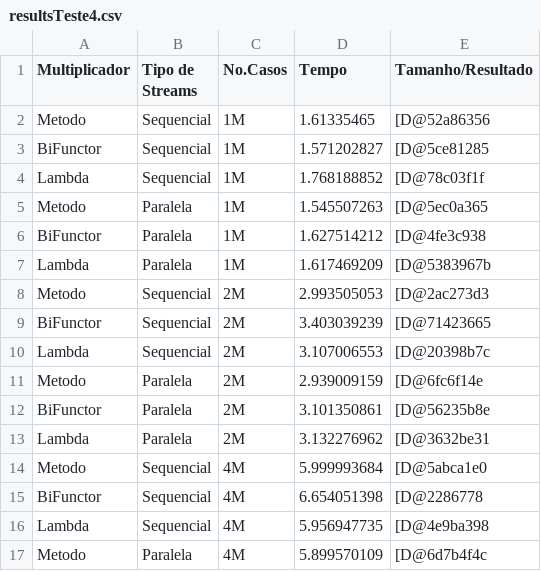
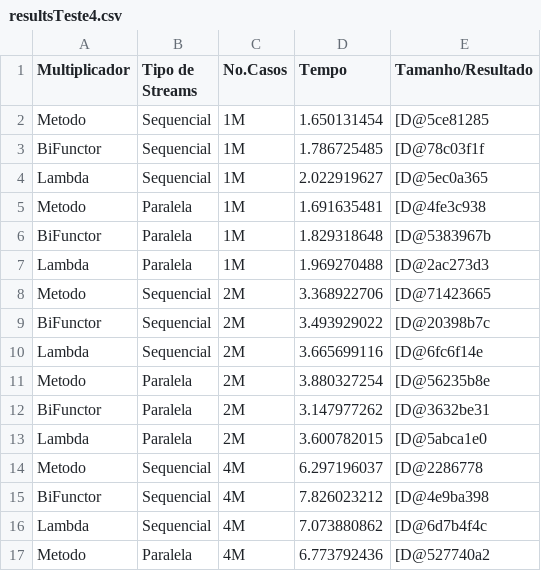
Before and after one commit to SilentLynx/PSDJ-TP2, a CSV file: resultsTeste4.csv, drawn as a sheet; only a part is shown; the diff covers the shown part only.

```diff
--- a/resultsTeste4.csv
+++ b/resultsTeste4.csv
@@ -1,17 +1,17 @@
 Multiplicador; Tipo de Streams; No.Casos; Tempo; Tamanho/Resultado
-Metodo;Sequencial;1M;1.61335465;[D@52a86356
-BiFunctor;Sequencial;1M;1.571202827;[D@5ce81285
-Lambda;Sequencial;1M;1.768188852;[D@78c03f1f
-Metodo;Paralela;1M;1.545507263;[D@5ec0a365
-BiFunctor;Paralela;1M;1.627514212;[D@4fe3c938
-Lambda;Paralela;1M;1.617469209;[D@5383967b
-Metodo;Sequencial;2M;2.993505053;[D@2ac273d3
-BiFunctor;Sequencial;2M;3.403039239;[D@71423665
-Lambda;Sequencial;2M;3.107006553;[D@20398b7c
-Metodo;Paralela;2M;2.939009159;[D@6fc6f14e
-BiFunctor;Paralela;2M;3.101350861;[D@56235b8e
-Lambda;Paralela;2M;3.132276962;[D@3632be31
-Metodo;Sequencial;4M;5.999993684;[D@5abca1e0
-BiFunctor;Sequencial;4M;6.654051398;[D@2286778
-Lambda;Sequencial;4M;5.956947735;[D@4e9ba398
-Metodo;Paralela;4M;5.899570109;[D@6d7b4f4c
+Metodo;Sequencial;1M;1.650131454;[D@5ce81285
+BiFunctor;Sequencial;1M;1.786725485;[D@78c03f1f
+Lambda;Sequencial;1M;2.022919627;[D@5ec0a365
+Metodo;Paralela;1M;1.691635481;[D@4fe3c938
+BiFunctor;Paralela;1M;1.829318648;[D@5383967b
+Lambda;Paralela;1M;1.969270488;[D@2ac273d3
+Metodo;Sequencial;2M;3.368922706;[D@71423665
+BiFunctor;Sequencial;2M;3.493929022;[D@20398b7c
+Lambda;Sequencial;2M;3.665699116;[D@6fc6f14e
+Metodo;Paralela;2M;3.880327254;[D@56235b8e
+BiFunctor;Paralela;2M;3.147977262;[D@3632be31
+Lambda;Paralela;2M;3.600782015;[D@5abca1e0
+Metodo;Sequencial;4M;6.297196037;[D@2286778
+BiFunctor;Sequencial;4M;7.826023212;[D@4e9ba398
+Lambda;Sequencial;4M;7.073880862;[D@6d7b4f4c
+Metodo;Paralela;4M;6.773792436;[D@527740a2
```
Also changed, not shown: 16 edited cells elsewhere in this file, 6 other files.
